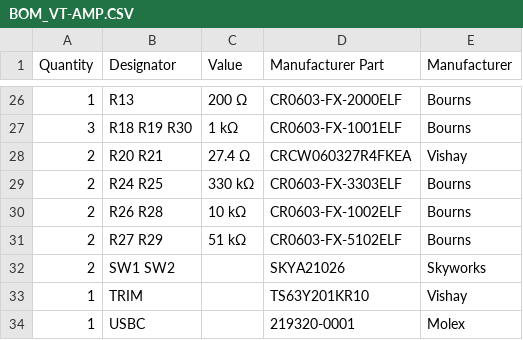
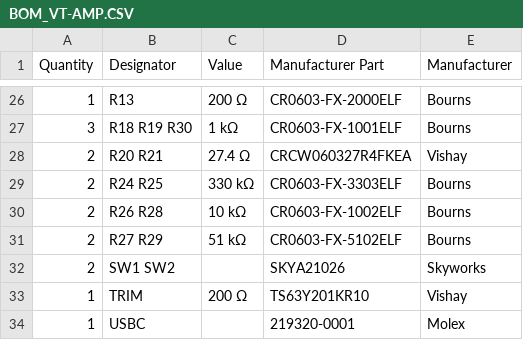
Before and after one commit to mkultr44/VT-AMP, a CSV file: manufacturing/BOM_VT-AMP.CSV, drawn as a sheet; only a part is shown, gaps mark what is left out.

Commit message:
Update BOM_VT-AMP.CSV

```diff
--- a/manufacturing/BOM_VT-AMP.CSV
+++ b/manufacturing/BOM_VT-AMP.CSV
@@ -32,3 +32,3 @@ Quantity,Designator,Value,Manufacturer Part,Manufacturer,
 2,SW1 SW2,,SKYA21026,Skyworks,
-1,TRIM,,TS63Y201KR10,Vishay,
+1,TRIM, 200 Ω,TS63Y201KR10,Vishay,
 1,USBC,,219320-0001,Molex,
```
